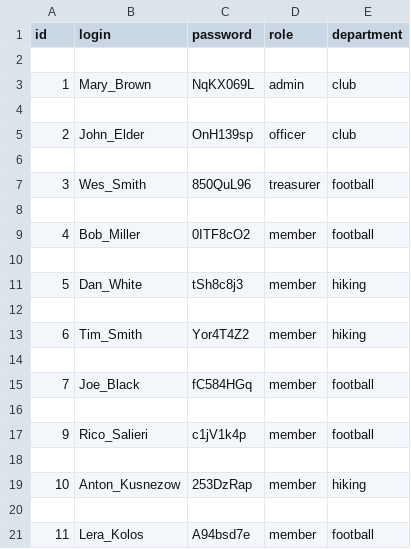
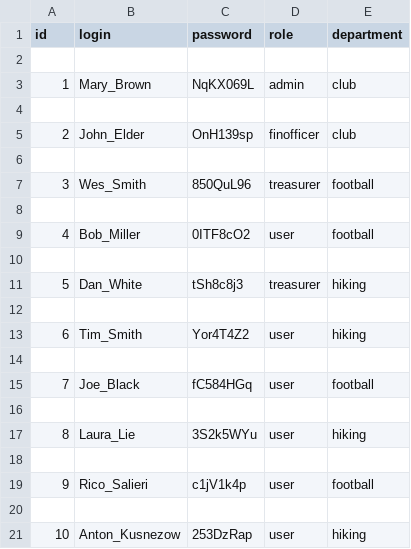
Before and after one commit to IAmACloud44/EPR_Tut, a CSV file: users.csv, drawn as a sheet.

```diff
--- a/users.csv
+++ b/users.csv
@@ -4,3 +4,3 @@ id,login,password,role,department
 
-2,John_Elder,OnH139sp,officer,club
+2,John_Elder,OnH139sp,finofficer,club
 
@@ -8,14 +8,14 @@ id,login,password,role,department
 
-4,Bob_Miller,0ITF8cO2,member,football
+4,Bob_Miller,0ITF8cO2,user,football
 
-5,Dan_White,tSh8c8j3,member,hiking
+5,Dan_White,tSh8c8j3,treasurer,hiking
 
-6,Tim_Smith,Yor4T4Z2,member,hiking
+6,Tim_Smith,Yor4T4Z2,user,hiking
 
-7,Joe_Black,fC584HGq,member,football
+7,Joe_Black,fC584HGq,user,football
 
-9,Rico_Salieri,c1jV1k4p,member,football
+8,Laura_Lie,3S2k5WYu,user,hiking
 
-10,Anton_Kusnezow,253DzRap,member,hiking
+9,Rico_Salieri,c1jV1k4p,user,football
 
-11,Lera_Kolos,A94bsd7e,member,football
+10,Anton_Kusnezow,253DzRap,user,hiking
```
Also changed, not shown: transactions.csv, 5 other files.
